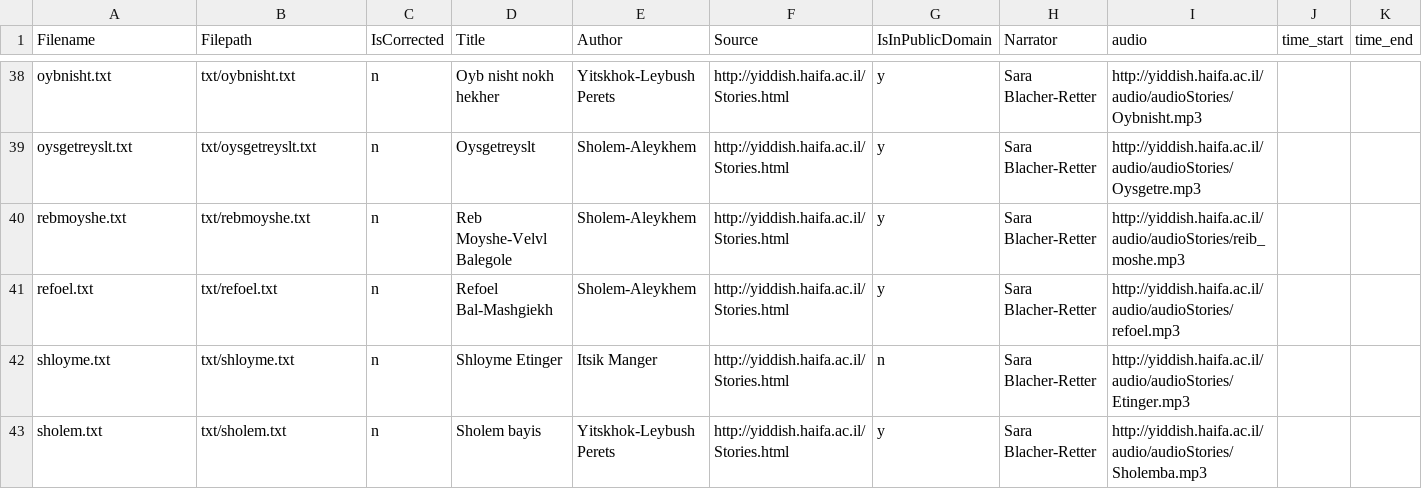
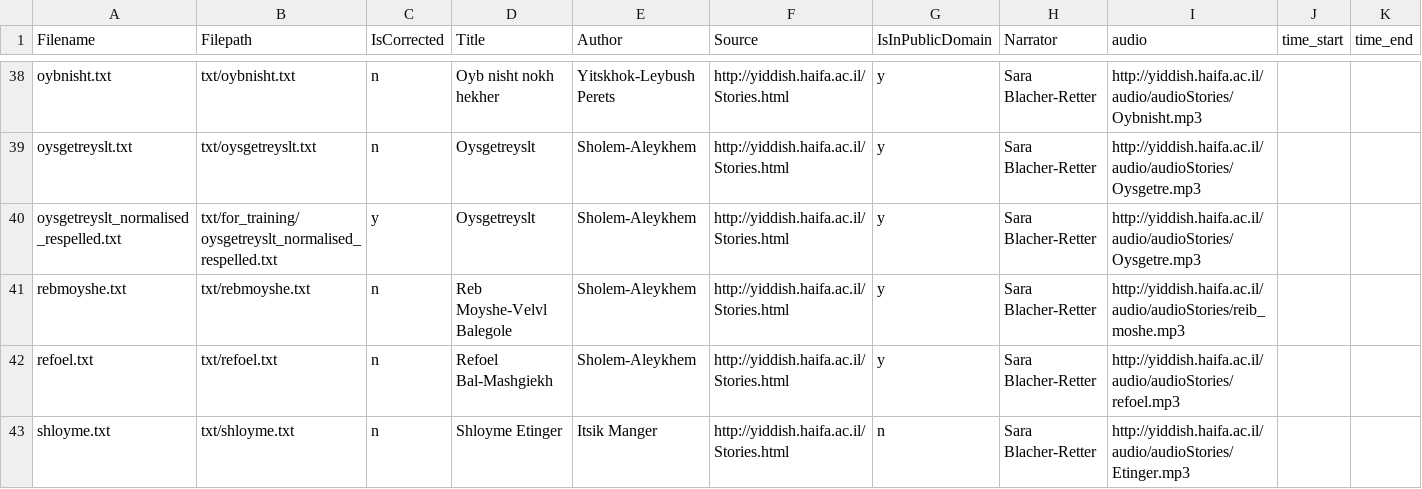
Before and after one commit to REYD-TTS/yiddish-tts-texts, a CSV file: catalog.csv, drawn as a sheet; only a part is shown, gaps mark what is left out; the shorter side is filled out with more unchanged rows; the diff names each change by its address in the sheet, - before the commit and + after, or states it on an @@ line.

Commit message:
Finish finalizing oysgetreyslt.txt; update catalog

```diff
--- a/catalog.csv
+++ b/catalog.csv
+row 40: oysgetreyslt_normalised_respelled.txt | txt/for_training/oysgetreyslt_normalised_respelled.txt | y | Oysgetreyslt | Sholem-Aleykhem | http://yiddish.haifa.ac.il/Stories.html | y | Sara Blacher-Retter | http://yiddish.haifa.ac.il/audio/audioStories/Oysgetre.mp3
```
Also changed, not shown: 5 other files.
